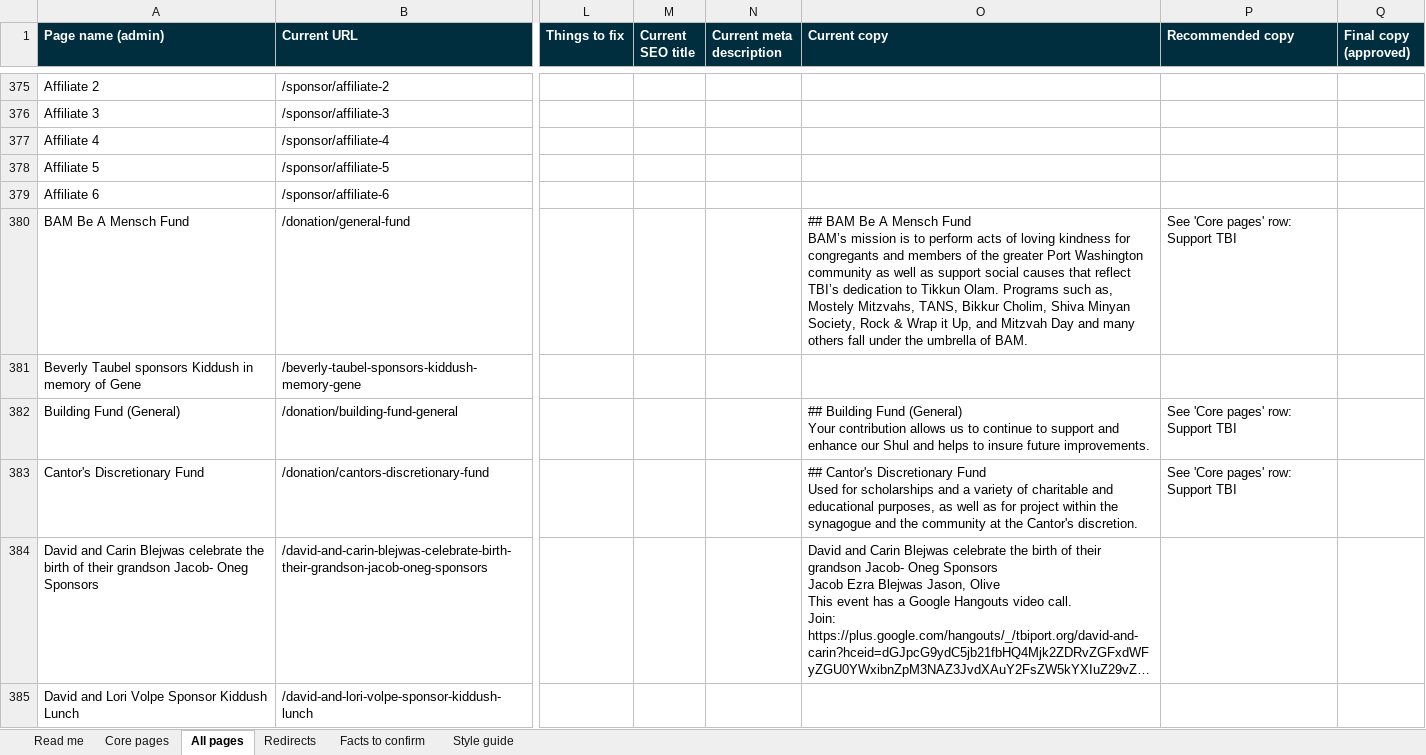
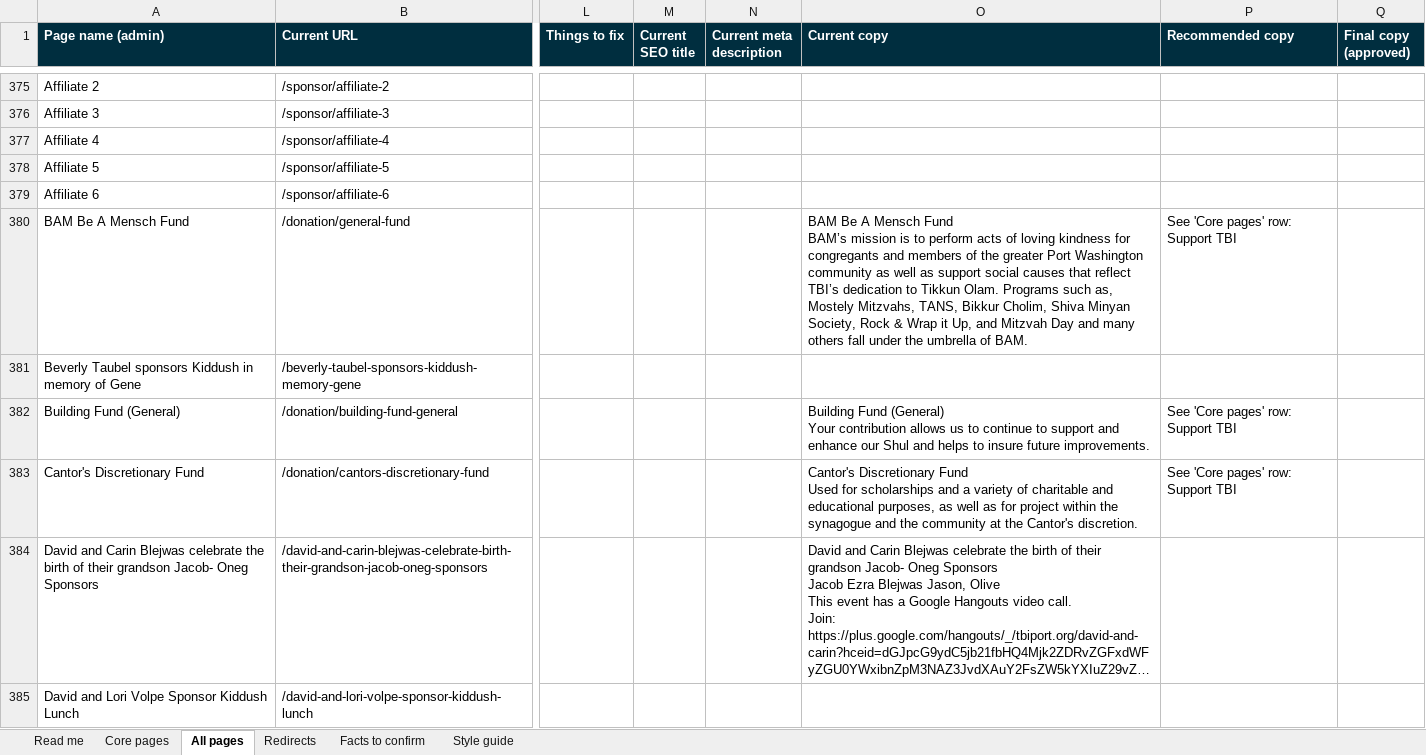
Before and after one commit to smarkman/tbi, an Excel workbook: docs/TBI-copy-workbook.xlsx, sheet All pages, drawn as a sheet; only a part is shown, gaps mark what is left out; long unchanged cells end in …; values as stored, in another font and other column widths than the file's, no borders; 1 other sheet too large or unreadable and not compared; the diff covers the shown part only; the diff names each change by its address in the sheet, - before the commit and + after, or states it on an @@ line.

```diff
--- a/docs/TBI-copy-workbook.xlsx (sheet All pages)
+++ b/docs/TBI-copy-workbook.xlsx (sheet All pages)
-O380 (Current copy): ## BAM Be…
+O380 (Current copy): BAM Be…
-O382 (Current copy): ## Building Fund…
+O382 (Current copy): Building Fund…
-O383 (Current copy): ## Cantor's Discretionary…
+O383 (Current copy): Cantor's Discretionary…
```
Also changed, not shown: 222 edited cells elsewhere in this sheet, 1 other file.
